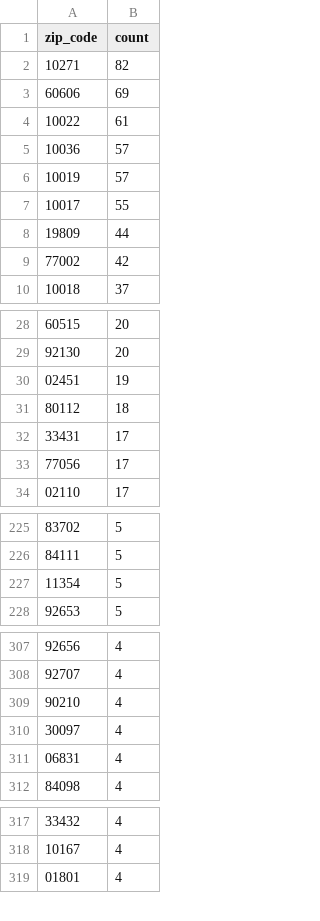
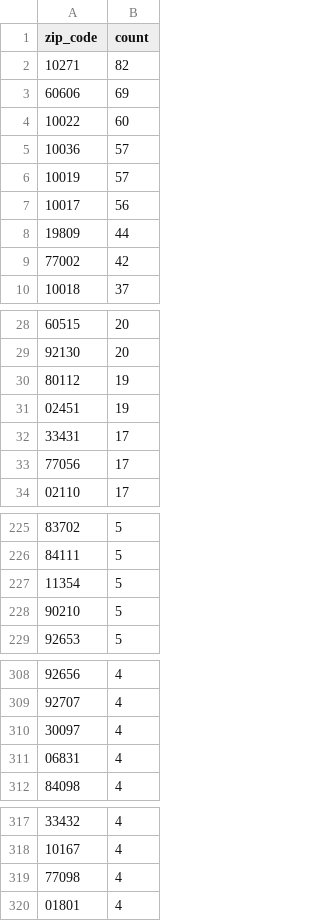
Before and after one commit to jlokos/datamule-indicators, a CSV file: data/filer_metadata/listed_zip_code_aggregate.csv, drawn as a sheet; only a part is shown, gaps mark what is left out; the diff covers the shown part only.

```diff
--- a/data/filer_metadata/listed_zip_code_aggregate.csv
+++ b/data/filer_metadata/listed_zip_code_aggregate.csv
@@ -3,6 +3,6 @@
 "60606","69"
-"10022","61"
+"10022","60"
 "10036","57"
 "10019","57"
-"10017","55"
+"10017","56"
 "19809","44"
@@ -29,4 +29,4 @@
 "92130","20"
+"80112","19"
 "02451","19"
-"80112","18"
 "33431","17"
@@ -227,2 +227,3 @@
 "11354","5"
+"90210","5"
 "92653","5"
@@ -308,3 +309,2 @@
 "92707","4"
-"90210","4"
 "30097","4"
@@ -318,2 +318,3 @@
 "10167","4"
+"77098","4"
 "01801","4"
```
Also changed, not shown: 1 added row and 1 removed row elsewhere in this file, data/filer_metadata/unlisted_business_city_aggregate.csv, data/filer_names/listed_filer_dotcom_names_daily.csv, 32 other files.
